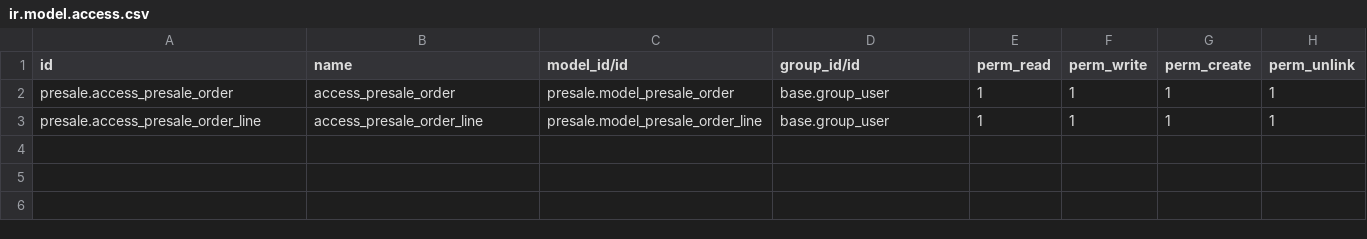
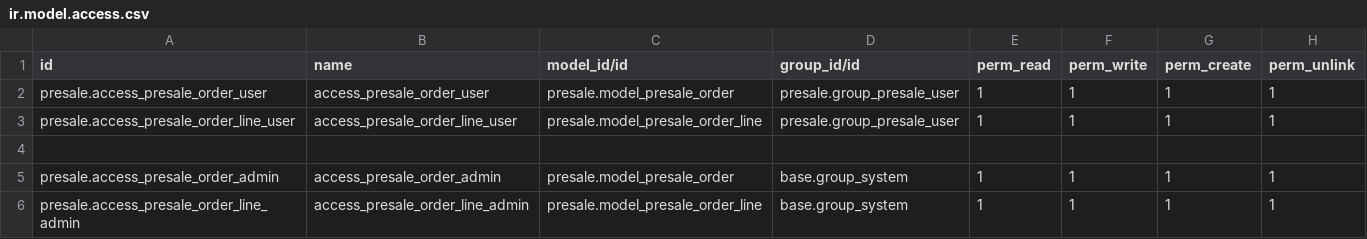
Before and after one commit to adrienmilis/module_presale_sh, a CSV file: security/ir.model.access.csv, drawn as a sheet.

Commit message:
access to module presale only for new group presale users and admins

```diff
--- a/security/ir.model.access.csv
+++ b/security/ir.model.access.csv
@@ -1,3 +1,6 @@
 id,name,model_id/id,group_id/id,perm_read,perm_write,perm_create,perm_unlink
-presale.access_presale_order,access_presale_order,presale.model_presale_order,base.group_user,1,1,1,1
-presale.access_presale_order_line,access_presale_order_line,presale.model_presale_order_line,base.group_user,1,1,1,1
+presale.access_presale_order_user,access_presale_order_user,presale.model_presale_order,presale.group_presale_user,1,1,1,1
+presale.access_presale_order_line_user,access_presale_order_line_user,presale.model_presale_order_line,presale.group_presale_user,1,1,1,1
+
+presale.access_presale_order_admin,access_presale_order_admin,presale.model_presale_order,base.group_system,1,1,1,1
+presale.access_presale_order_line_admin,access_presale_order_line_admin,presale.model_presale_order_line,base.group_system,1,1,1,1
```
Also changed, not shown: 3 other files.
